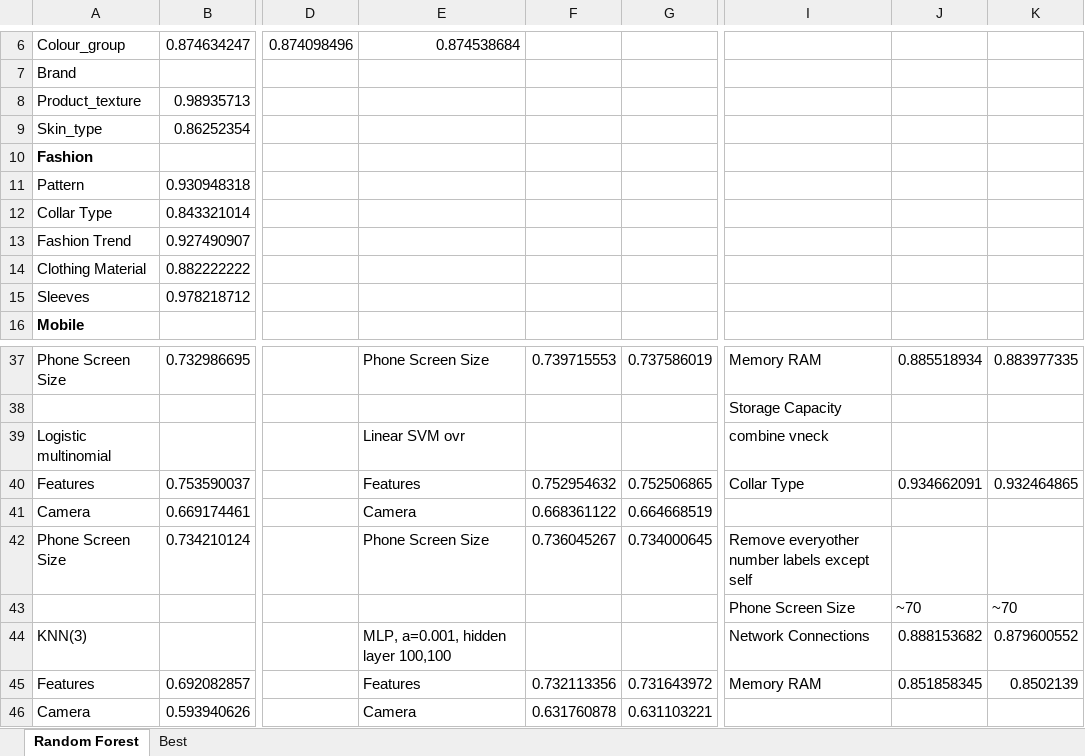
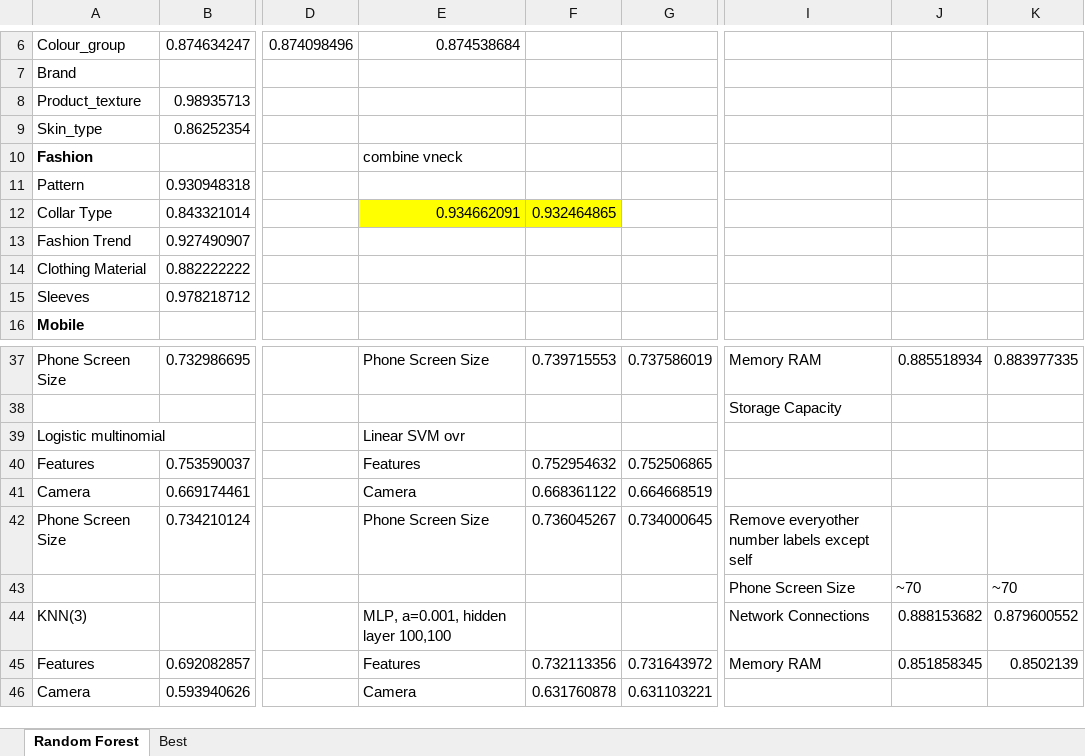
Before and after one commit to E4RTTH/BigBirdNDSC2019, an Excel workbook: tuning.xlsx, sheet Random Forest, drawn as a sheet; only a part is shown, gaps mark what is left out; values as stored, in another font and other column widths than the file's, no borders; the diff covers the shown part only; the diff names each change by its address in the sheet, - before the commit and + after, or states it on an @@ line.

Commit message:
added combined script for beauty and mobile brand and update tuning results

```diff
--- a/tuning.xlsx (sheet Random Forest)
+++ b/tuning.xlsx (sheet Random Forest)
-E10: (empty)
+E10: combine vneck
-E12: (empty)
+E12: 0.934662091
-E12:F12 fill: none
+E12:F12 fill: #FFFF00
-F12: (empty)
+F12: 0.932464865
-I39: combine vneck
+I39: (empty)
-I40: Collar Type
+I40: (empty)
-J40: 0.934662091
+J40: (empty)
-K40: 0.932464865
+K40: (empty)
```
Also changed, not shown: 16 added rows, 20 edited cells and cell formats elsewhere in this sheet, 1 other file.
